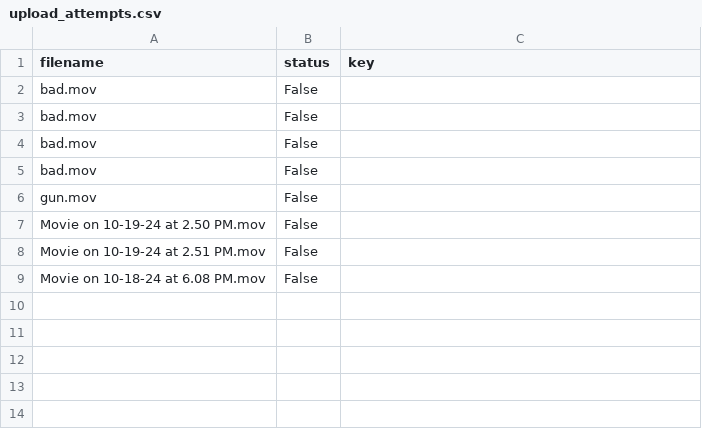
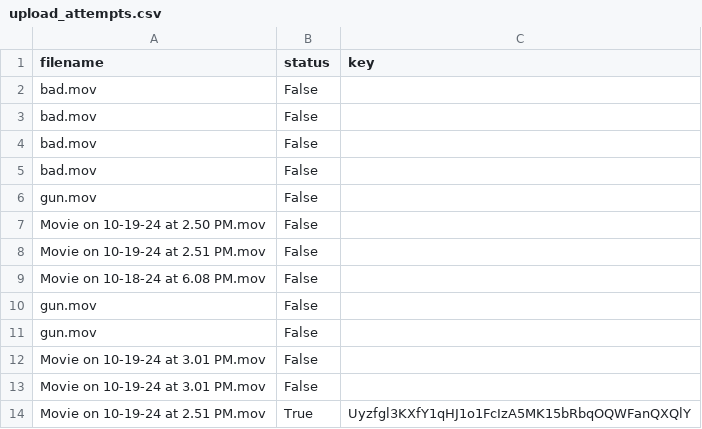
Before and after one commit to sun-jay/ETHsf24, a CSV file: backend/upload_attempts.csv, drawn as a sheet; the diff names each change by its address in the sheet, - before the commit and + after, or states it on an @@ line.

```diff
--- a/backend/upload_attempts.csv
+++ b/backend/upload_attempts.csv
+row 10: gun.mov | False
+row 11: gun.mov | False
+row 12: Movie on 10-19-24 at 3.01 PM.mov | False
+row 13: Movie on 10-19-24 at 3.01 PM.mov | False
+row 14: Movie on 10-19-24 at 2.51 PM.mov | True | Uyzfgl3KXfY1qHJ1o1FcIzA5MK15bRbqOQWFanQXQlY
```
Also changed, not shown: 3 other files.
